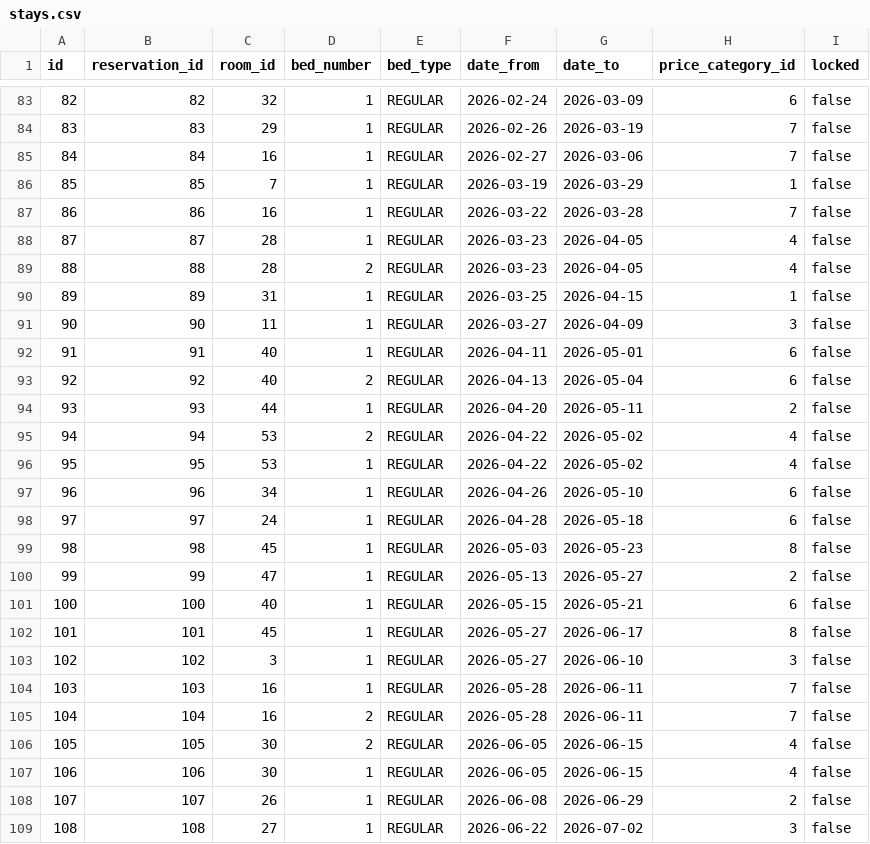
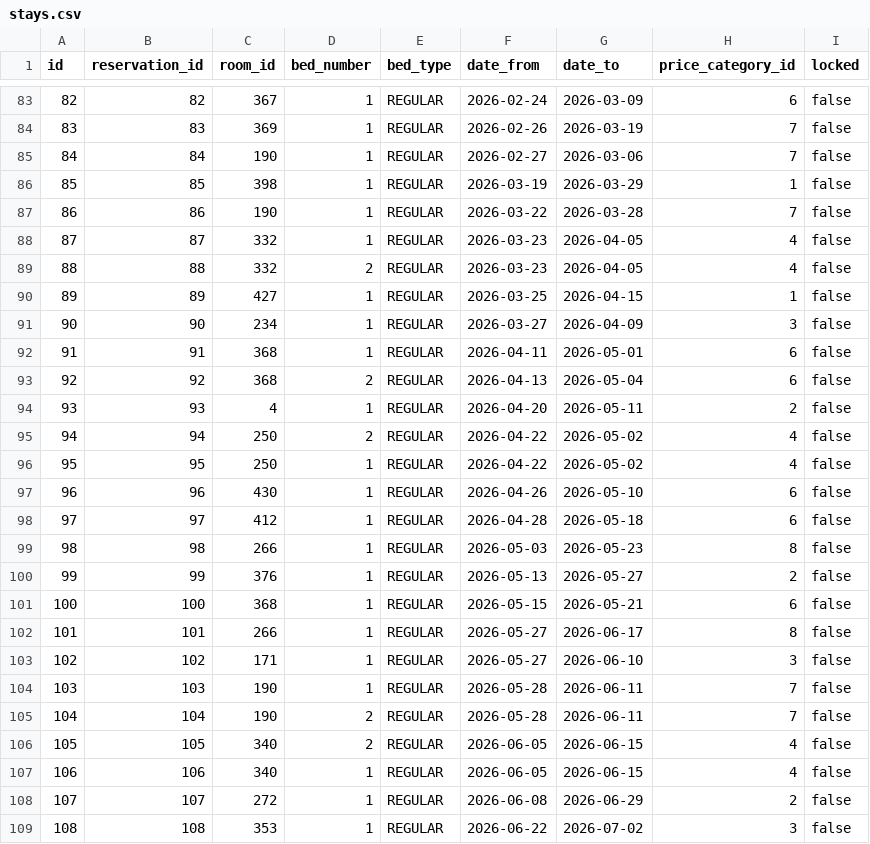
Before and after one commit to lukasbarilic/TK, a CSV file: docs/demo-data/stays.csv, drawn as a sheet; only a part is shown, gaps mark what is left out; the diff covers the shown part only.

```diff
--- a/docs/demo-data/stays.csv
+++ b/docs/demo-data/stays.csv
@@ -83,27 +83,27 @@ id,reservation_id,room_id,bed_number,bed_type,date_from,date_to,price_category_i
-82,82,32,1,REGULAR,2026-02-24,2026-03-09,6,false
-83,83,29,1,REGULAR,2026-02-26,2026-03-19,7,false
-84,84,16,1,REGULAR,2026-02-27,2026-03-06,7,false
-85,85,7,1,REGULAR,2026-03-19,2026-03-29,1,false
-86,86,16,1,REGULAR,2026-03-22,2026-03-28,7,false
-87,87,28,1,REGULAR,2026-03-23,2026-04-05,4,false
-88,88,28,2,REGULAR,2026-03-23,2026-04-05,4,false
-89,89,31,1,REGULAR,2026-03-25,2026-04-15,1,false
-90,90,11,1,REGULAR,2026-03-27,2026-04-09,3,false
-91,91,40,1,REGULAR,2026-04-11,2026-05-01,6,false
-92,92,40,2,REGULAR,2026-04-13,2026-05-04,6,false
-93,93,44,1,REGULAR,2026-04-20,2026-05-11,2,false
-94,94,53,2,REGULAR,2026-04-22,2026-05-02,4,false
-95,95,53,1,REGULAR,2026-04-22,2026-05-02,4,false
-96,96,34,1,REGULAR,2026-04-26,2026-05-10,6,false
-97,97,24,1,REGULAR,2026-04-28,2026-05-18,6,false
-98,98,45,1,REGULAR,2026-05-03,2026-05-23,8,false
-99,99,47,1,REGULAR,2026-05-13,2026-05-27,2,false
-100,100,40,1,REGULAR,2026-05-15,2026-05-21,6,false
-101,101,45,1,REGULAR,2026-05-27,2026-06-17,8,false
-102,102,3,1,REGULAR,2026-05-27,2026-06-10,3,false
-103,103,16,1,REGULAR,2026-05-28,2026-06-11,7,false
-104,104,16,2,REGULAR,2026-05-28,2026-06-11,7,false
-105,105,30,2,REGULAR,2026-06-05,2026-06-15,4,false
-106,106,30,1,REGULAR,2026-06-05,2026-06-15,4,false
-107,107,26,1,REGULAR,2026-06-08,2026-06-29,2,false
-108,108,27,1,REGULAR,2026-06-22,2026-07-02,3,false
+82,82,367,1,REGULAR,2026-02-24,2026-03-09,6,false
+83,83,369,1,REGULAR,2026-02-26,2026-03-19,7,false
+84,84,190,1,REGULAR,2026-02-27,2026-03-06,7,false
+85,85,398,1,REGULAR,2026-03-19,2026-03-29,1,false
+86,86,190,1,REGULAR,2026-03-22,2026-03-28,7,false
+87,87,332,1,REGULAR,2026-03-23,2026-04-05,4,false
+88,88,332,2,REGULAR,2026-03-23,2026-04-05,4,false
+89,89,427,1,REGULAR,2026-03-25,2026-04-15,1,false
+90,90,234,1,REGULAR,2026-03-27,2026-04-09,3,false
+91,91,368,1,REGULAR,2026-04-11,2026-05-01,6,false
+92,92,368,2,REGULAR,2026-04-13,2026-05-04,6,false
+93,93,4,1,REGULAR,2026-04-20,2026-05-11,2,false
+94,94,250,2,REGULAR,2026-04-22,2026-05-02,4,false
+95,95,250,1,REGULAR,2026-04-22,2026-05-02,4,false
+96,96,430,1,REGULAR,2026-04-26,2026-05-10,6,false
+97,97,412,1,REGULAR,2026-04-28,2026-05-18,6,false
+98,98,266,1,REGULAR,2026-05-03,2026-05-23,8,false
+99,99,376,1,REGULAR,2026-05-13,2026-05-27,2,false
+100,100,368,1,REGULAR,2026-05-15,2026-05-21,6,false
+101,101,266,1,REGULAR,2026-05-27,2026-06-17,8,false
+102,102,171,1,REGULAR,2026-05-27,2026-06-10,3,false
+103,103,190,1,REGULAR,2026-05-28,2026-06-11,7,false
+104,104,190,2,REGULAR,2026-05-28,2026-06-11,7,false
+105,105,340,2,REGULAR,2026-06-05,2026-06-15,4,false
+106,106,340,1,REGULAR,2026-06-05,2026-06-15,4,false
+107,107,272,1,REGULAR,2026-06-08,2026-06-29,2,false
+108,108,353,1,REGULAR,2026-06-22,2026-07-02,3,false
```
Also changed, not shown: 134 edited cells elsewhere in this file, backend/src/main/resources/demo/buildings.csv, backend/src/main/resources/demo/room_blocks.csv, 8 other files.
